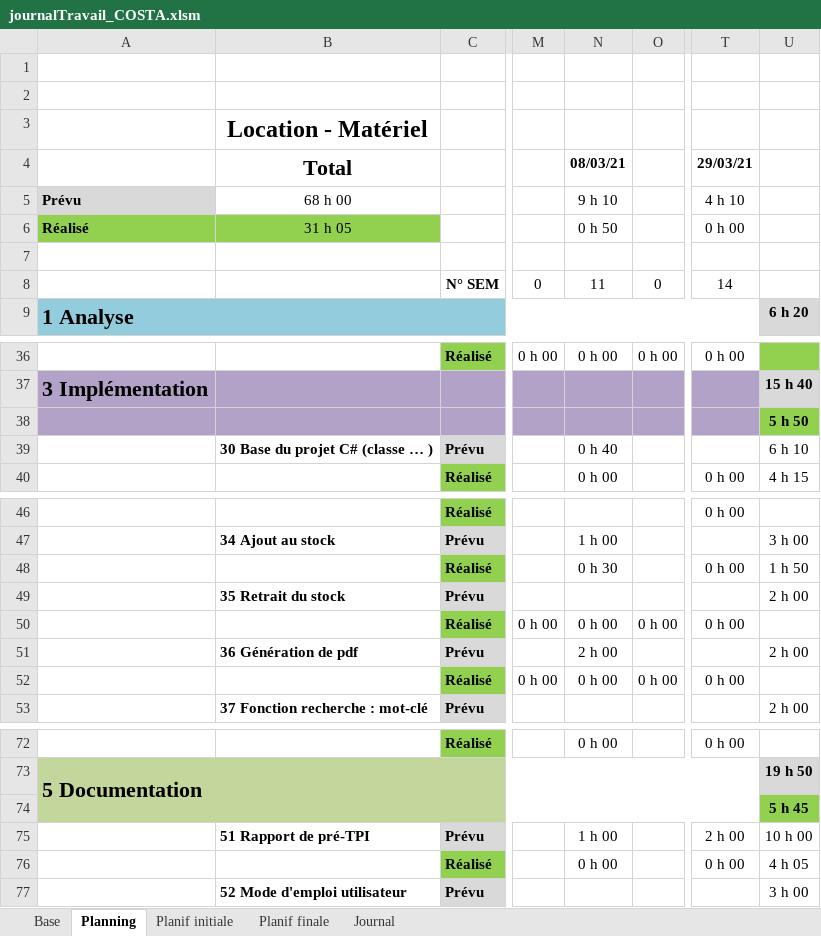
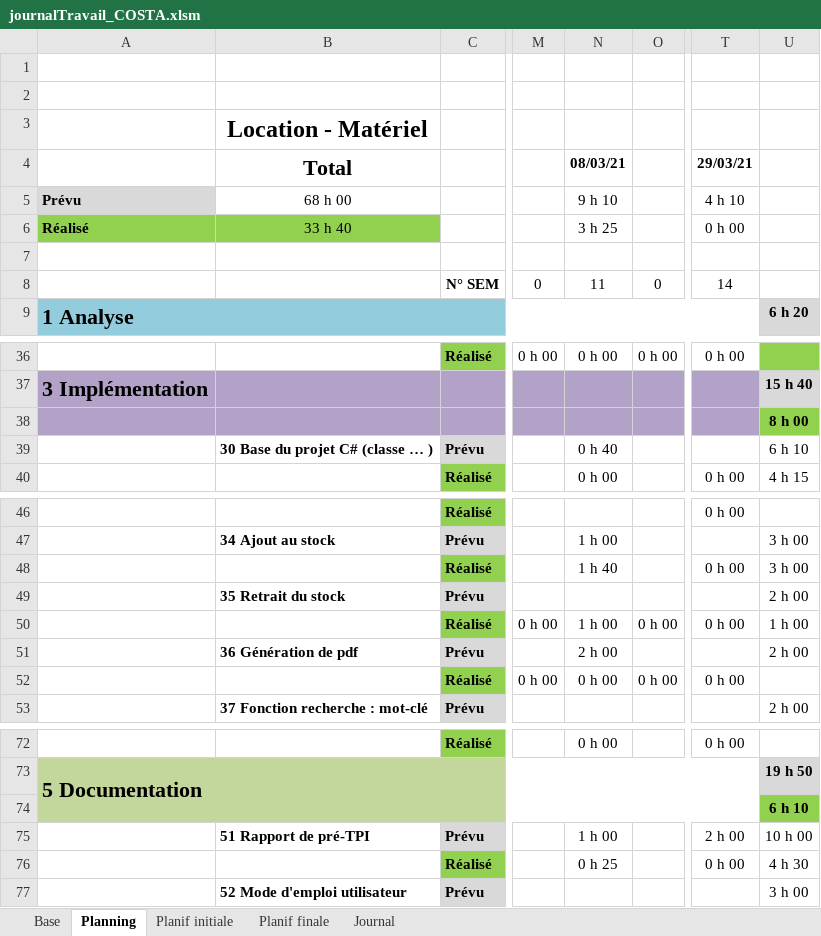
Before and after one commit to AhVen98/gestionStocks_preTPI, an Excel workbook: journalTravail_COSTA.xlsm, sheet Planning, drawn as a sheet; only a part is shown, gaps mark what is left out; values as stored, in another font and other column widths than the file's, no borders; conditional formats not drawn; the diff names each change by its address in the sheet, - before the commit and + after, or states it on an @@ line.

```diff
--- a/journalTravail_COSTA.xlsm (sheet Planning)
+++ b/journalTravail_COSTA.xlsm (sheet Planning)
-B6 (Total): 31 h 05
+B6 (Total): 33 h 40
-N6 (08/03/21): 0 h 50
+N6 (08/03/21): 3 h 25
-U38: 5 h 50
+U38: 8 h 00
-N48 (08/03/21): 0 h 30
+N48 (08/03/21): 1 h 40
-U48: 1 h 50
+U48: 3 h 00
-N50 (08/03/21): 0 h 00
+N50 (08/03/21): 1 h 00
-U50: (empty)
+U50: 1 h 00
-U74: 5 h 45
+U74: 6 h 10
-N76 (08/03/21): 0 h 00
+N76 (08/03/21): 0 h 25
-U76: 4 h 05
+U76: 4 h 30
```
Also changed, not shown: sheet Journal.
